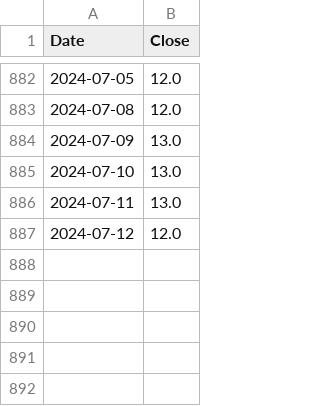
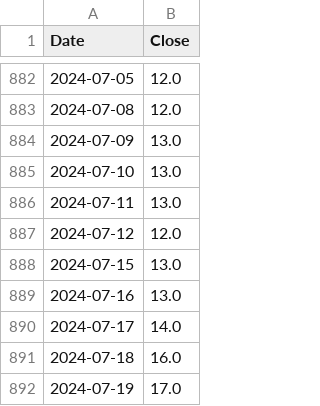
Before and after one commit to aapcssasha/Driver, a CSV file: data/vix_data.csv, drawn as a sheet; only a part is shown, gaps mark what is left out; the diff names each change by its address in the sheet, - before the commit and + after, or states it on an @@ line.

```diff
--- a/data/vix_data.csv
+++ b/data/vix_data.csv
+row 888: 2024-07-15 | 13.0
+row 889: 2024-07-16 | 13.0
+row 890: 2024-07-17 | 14.0
+row 891: 2024-07-18 | 16.0
+row 892: 2024-07-19 | 17.0
```
Also changed, not shown: data/mortgage30yearsRate_data.csv, 6 other files.
